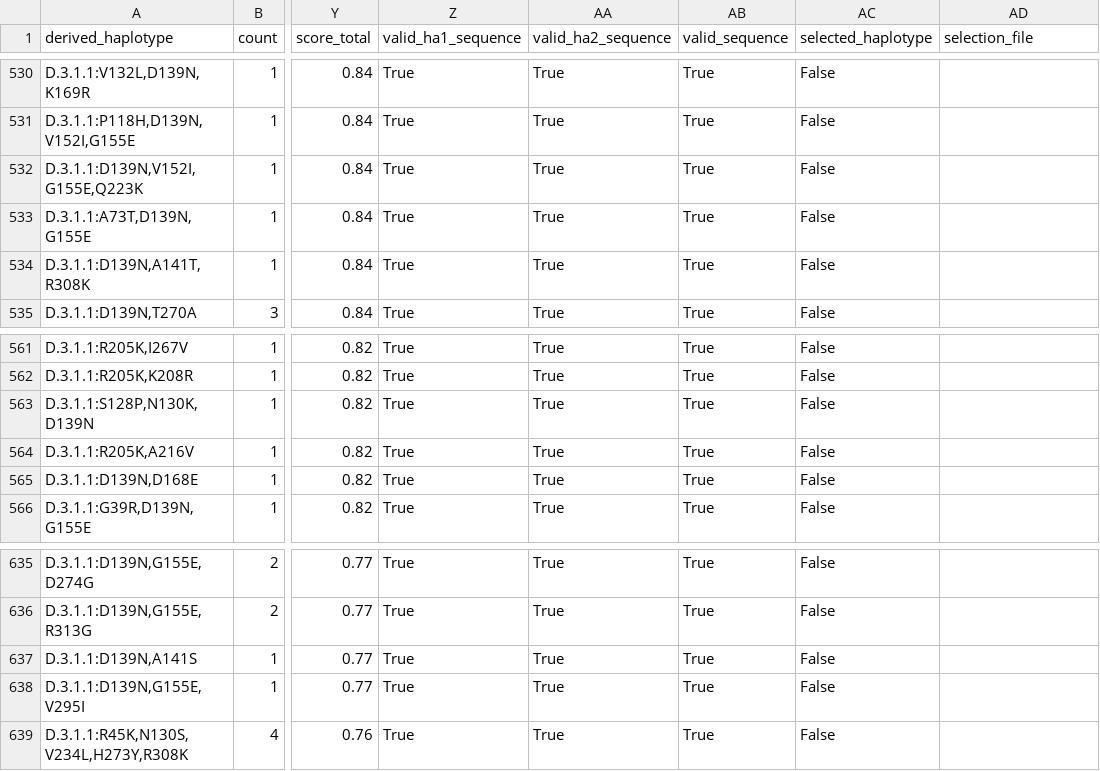
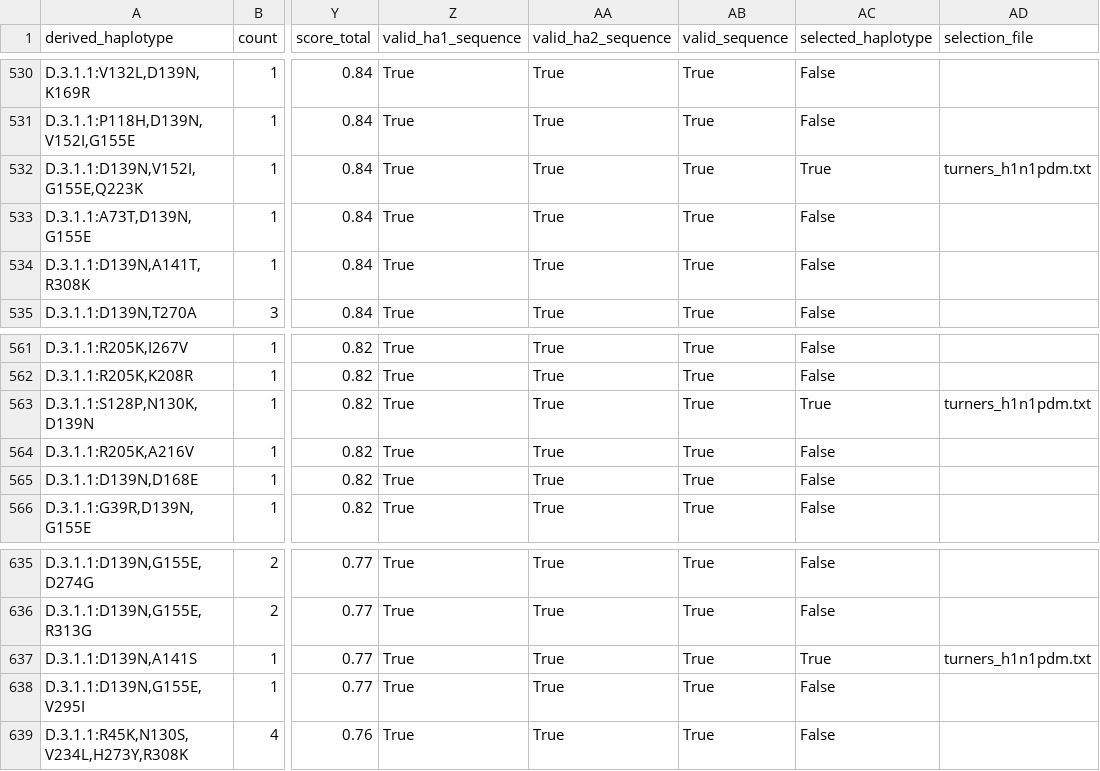
Before and after one commit to jbloomlab/flu-seqneut-2026to2027, a TSV file: non-pipeline_analyses/library_design/full_design/results/recent_haplotype_validation/H1N1_valid_haplotypes.tsv, drawn as a sheet; only a part is shown, gaps mark what is left out; the diff covers the shown part only; the diff names each change by its address in the sheet, - before the commit and + after, or states it on an @@ line.

```diff
--- a/non-pipeline_analyses/library_design/full_design/results/recent_haplotype_validation/H1N1_valid_haplotypes.tsv
+++ b/non-pipeline_analyses/library_design/full_design/results/recent_haplotype_validation/H1N1_valid_haplotypes.tsv
-AC532 (selected_haplotype): False
+AC532 (selected_haplotype): True
-AD532 (selection_file): (empty)
+AD532 (selection_file): turners_h1n1pdm.txt
-AC563 (selected_haplotype): False
+AC563 (selected_haplotype): True
-AD563 (selection_file): (empty)
+AD563 (selection_file): turners_h1n1pdm.txt
-AC637 (selected_haplotype): False
+AC637 (selected_haplotype): True
-AD637 (selection_file): (empty)
+AD637 (selection_file): turners_h1n1pdm.txt
```
Also changed, not shown: 12 edited cells elsewhere in this file, non-pipeline_analyses/library_design/construct_order/results/excluded_from_order/2026-11-13_full-design_excluded.csv, non-pipeline_analyses/library_design/full_design/results/recent_haplotype_validation/H1N1_invalid_haplotypes.tsv, 28 other files.
